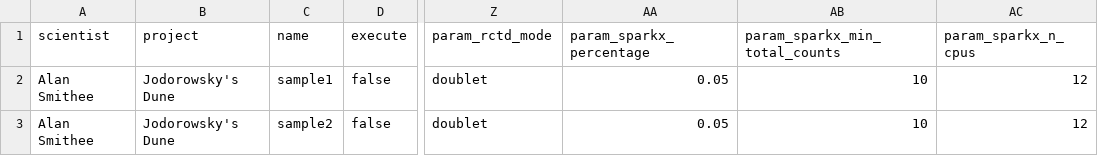
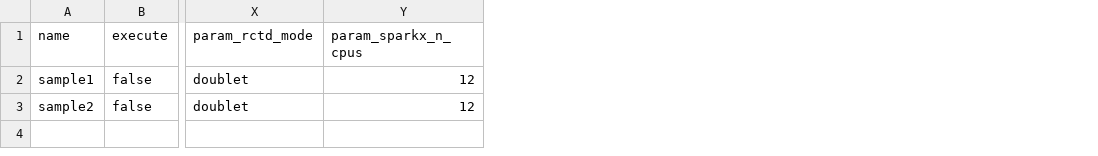
Before and after one commit to bahnk/SlideSeqFirstPassAnalysis, a CSV file: params.csv, drawn as a sheet; only a part is shown, gaps mark what is left out; the diff names each change by its address in the sheet, - before the commit and + after, or states it on an @@ line.

```diff
--- a/params.csv
+++ b/params.csv
-column A (scientist), rows 2-3: Alan Smithee | Alan Smithee
-column B (project), rows 2-3: Jodorowsky's Dune | Jodorowsky's Dune
-column AA (param_sparkx_percentage), rows 2-3: 0.05 | 0.05
-column AB (param_sparkx_min_total_counts), rows 2-3: 10 | 10
```
Also changed, not shown: 7 other files.
